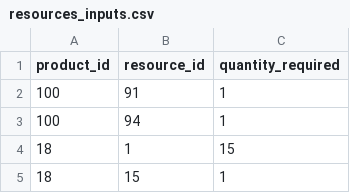
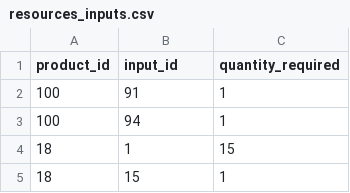
Before and after one commit to Jkuerzel/SimCom_Maps, a CSV file: db/data/resources_inputs.csv, drawn as a sheet; only a part is shown.

```diff
--- a/db/data/resources_inputs.csv
+++ b/db/data/resources_inputs.csv
@@ -1,2 +1,2 @@
-product_id,resource_id,quantity_required
+product_id,input_id,quantity_required
 100,91,1
```
Also changed, not shown: db/data/buildings.csv, 14 other files.
